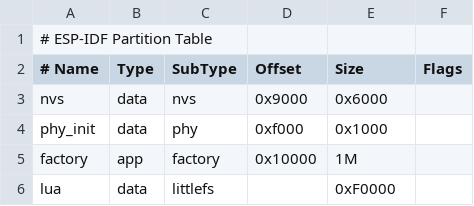
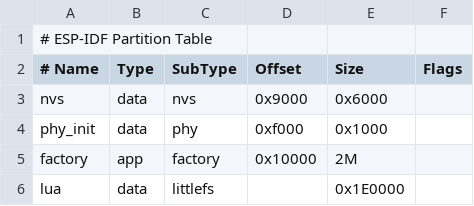
Before and after one commit to pgvalle-research/atmos-esp32, a CSV file: partitions.csv, drawn as a sheet.

Commit message:
refactor: scope C bindings under _esp and expand flash partition layout

```diff
--- a/partitions.csv
+++ b/partitions.csv
@@ -4,3 +4,3 @@ nvs,        data, nvs,     0x9000,    0x6000,
 phy_init,   data, phy,     0xf000,    0x1000,
-factory,    app,  factory, 0x10000,   1M,
-lua,       data, littlefs,      ,      0xF0000,
+factory,    app,  factory, 0x10000,   2M,
+lua,        data, littlefs,      ,    0x1E0000,
```
Also changed, not shown: 10 other files.
